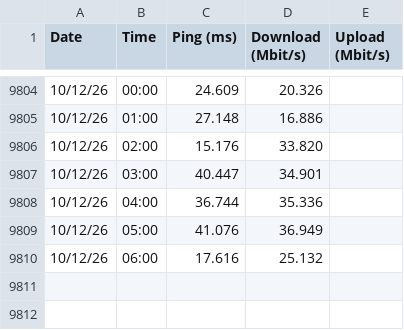
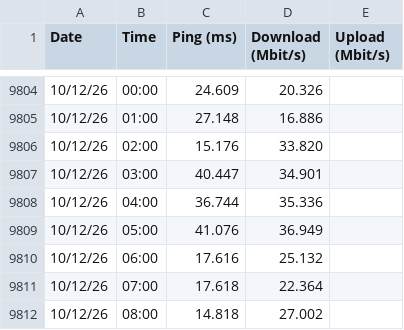
Before and after one commit to rbenchetrit/speedtest, a CSV file: speedtest.csv, drawn as a sheet; only a part is shown, gaps mark what is left out.

```diff
--- a/speedtest.csv
+++ b/speedtest.csv
@@ -9810 +9810,3 @@ Date,Time,Ping (ms),Download (Mbit/s),Upload (Mbit/s)
 10/12/26,06:00,17.616,25.132
+10/12/26,07:00,17.618,22.364
+10/12/26,08:00,14.818,27.002
```
Also changed, not shown: 2 other files.
